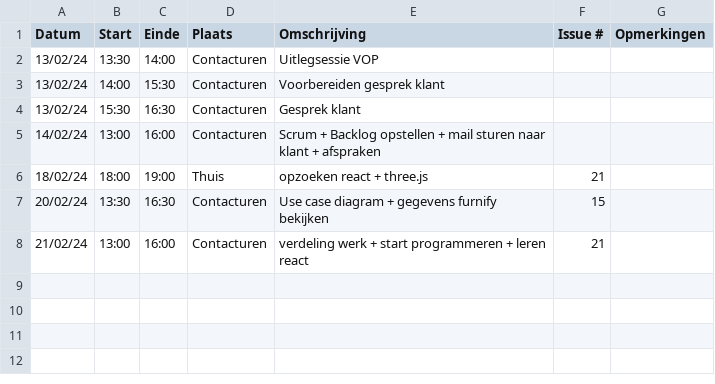
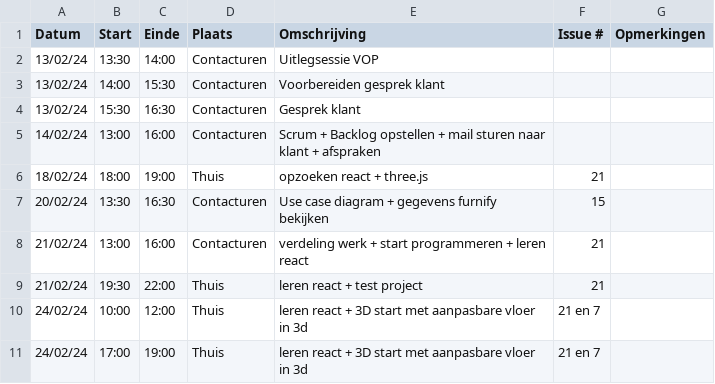
Before and after one commit to wiebe-vandendriessche/furnify, a CSV file: logboeken/Wiebe.Vandendriessche.csv, drawn as a sheet.

Commit message:
Update Wiebe.Vandendriessche.csv

```diff
--- a/logboeken/Wiebe.Vandendriessche.csv
+++ b/logboeken/Wiebe.Vandendriessche.csv
@@ -8 +8,4 @@ Datum,Start,Einde,Plaats,Omschrijving,Issue #,Opmerkingen
 21/02/24,13:00,16:00,Contacturen,verdeling werk + start programmeren + leren react,21,
+21/02/24,19:30,22:00,Thuis,leren react + test project,21,
+24/02/24,10:00,12:00,Thuis,leren react + 3D start met aanpasbare vloer in 3d,21 en 7,
+24/02/24,17:00,19:00,Thuis,leren react + 3D start met aanpasbare vloer in 3d,21 en 7,
```
